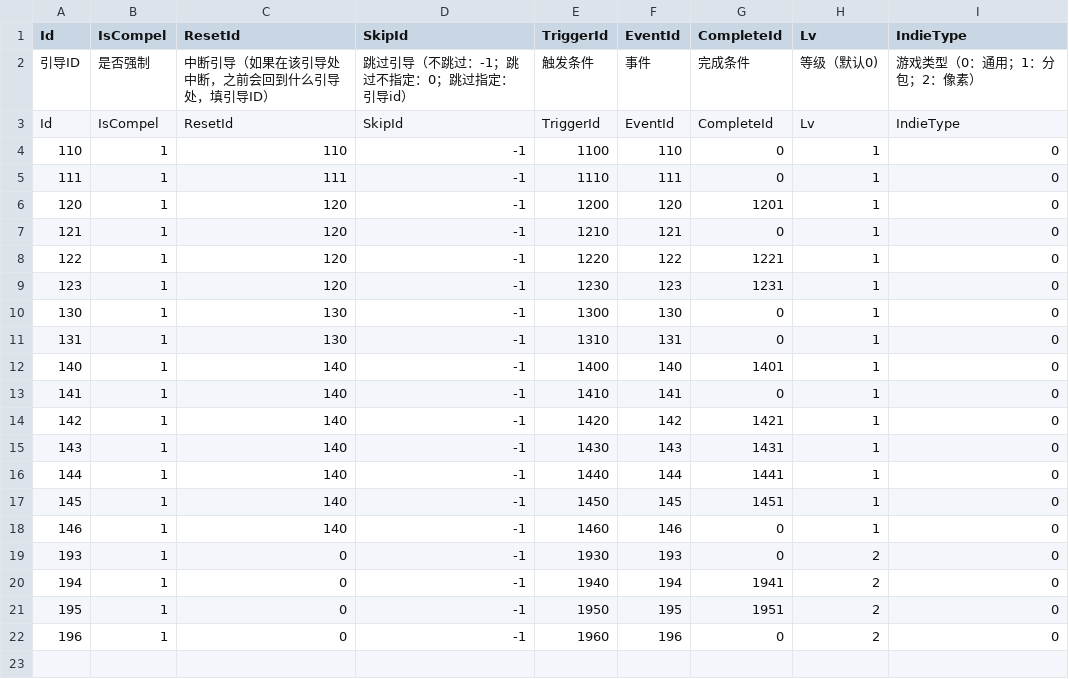
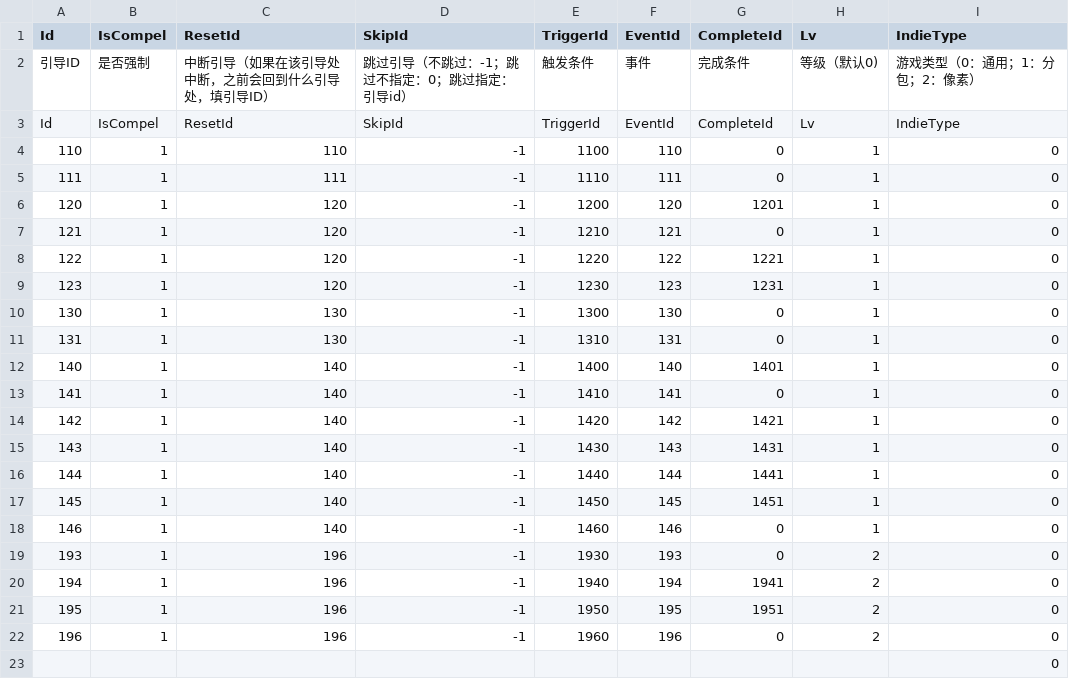
Before and after one commit to heliaoyuan10086/Game, a CSV file: BlockCity/setting/GuideSetting.csv, drawn as a sheet.

Commit message:
解决17号问题

```diff
--- a/BlockCity/setting/GuideSetting.csv
+++ b/BlockCity/setting/GuideSetting.csv
@@ -18,5 +18,6 @@ Id	IsCompel	ResetId	SkipId	TriggerId	EventId	CompleteId	Lv	IndieType
 146	1	140	-1	1460	146	0	1	0
-193	1	0	-1	1930	193	0	2	0
-194	1	0	-1	1940	194	1941	2	0
-195	1	0	-1	1950	195	1951	2	0
-196	1	0	-1	1960	196	0	2	0
+193	1	196	-1	1930	193	0	2	0
+194	1	196	-1	1940	194	1941	2	0
+195	1	196	-1	1950	195	1951	2	0
+196	1	196	-1	1960	196	0	2	0
+								0
```
